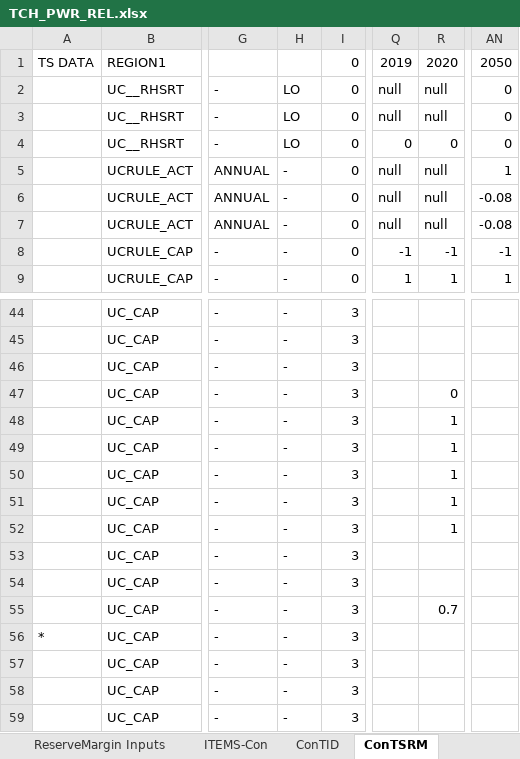
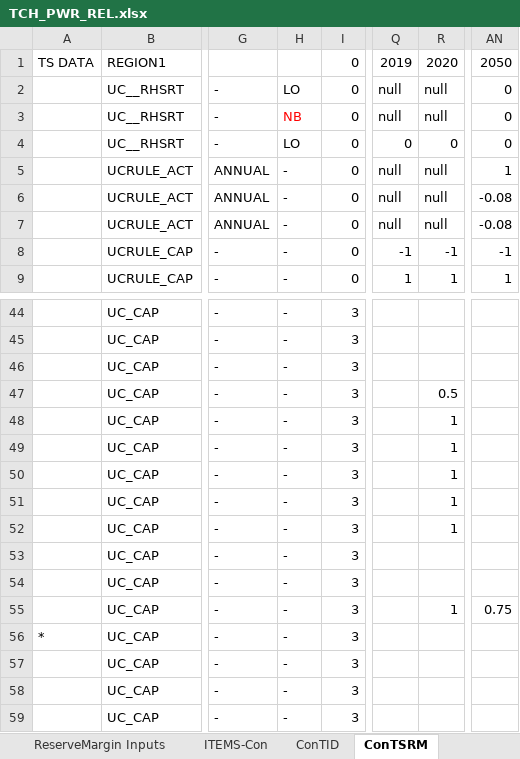
Before and after one commit to brunomerven/SATIMGE, an Excel workbook: SATIM/DataSpreadsheets/TCH_PWR_REL.xlsx, sheet ConTSRM, drawn as a sheet; only a part is shown, gaps mark what is left out; values as stored, in another font and other column widths than the file's, no borders; the diff names each change by its address in the sheet, - before the commit and + after, or states it on an @@ line.

```diff
--- a/SATIM/DataSpreadsheets/TCH_PWR_REL.xlsx (sheet ConTSRM)
+++ b/SATIM/DataSpreadsheets/TCH_PWR_REL.xlsx (sheet ConTSRM)
-H3: LO
+H3: NB
-H3 text colour: black
+H3 text colour: #FF0000
-R47: 0
+R47: 0.5
-R55: 0.7
+R55: 1
-AN55: (empty)
+AN55: 0.75
```
Also changed, not shown: sheet ProcDataRM, sheet ConTSOth, charts or pictures, SATIM/DataSpreadsheets/TCH_NH3.xlsx, SATIMGE.xlsm, 8 other files.
